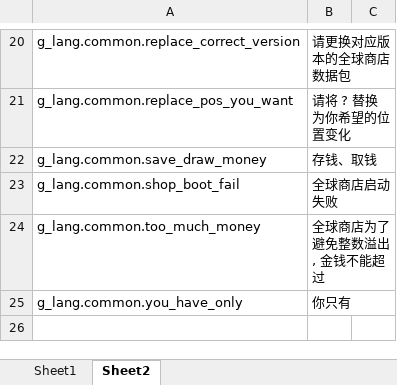
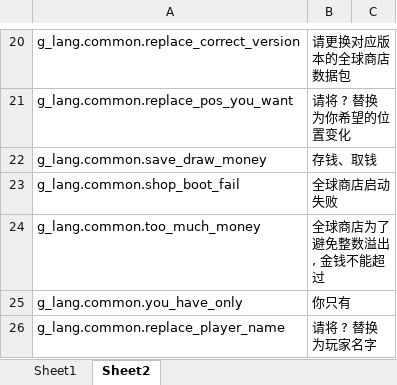
Before and after one commit to HeartingBe/GlobalShop_v3, an Excel workbook: text/translate/zh_cn.xlsx, sheet Sheet2, drawn as a sheet; only a part is shown, gaps mark what is left out; values as stored, in another font and other column widths than the file's, no borders; the diff names each change by its address in the sheet, - before the commit and + after, or states it on an @@ line.

```diff
--- a/text/translate/zh_cn.xlsx (sheet Sheet2)
+++ b/text/translate/zh_cn.xlsx (sheet Sheet2)
+row 26: g_lang.common.replace_player_name | 请将 ? 替换为玩家名字
```
Also changed, not shown: sheet Sheet1, 26 other files.
